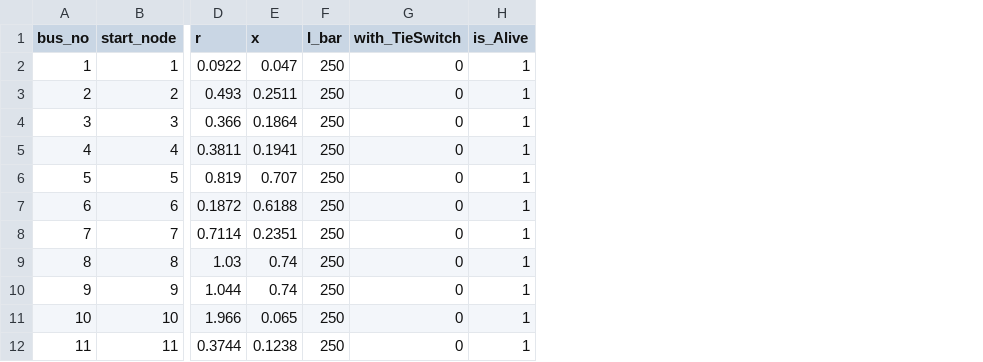
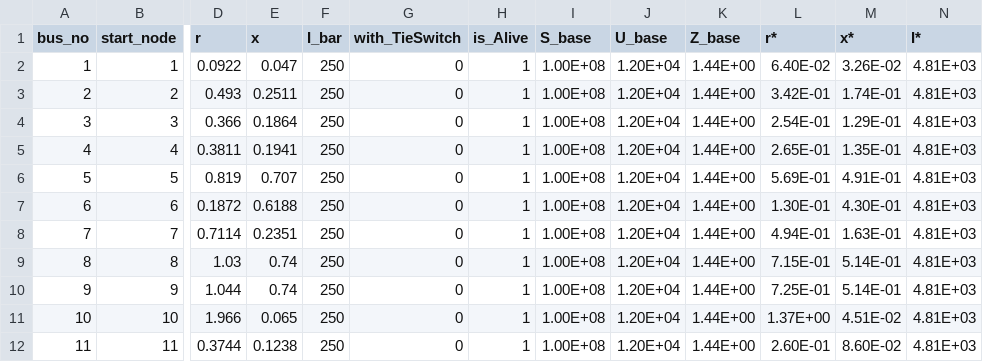
Before and after one commit to RanZhu1989/case33Julia, a CSV file: 33BUSdata/forTEST/TEST_para_33bus_line.csv, drawn as a sheet; only a part is shown, gaps mark what is left out; the diff names each change by its address in the sheet, - before the commit and + after, or states it on an @@ line.

```diff
--- a/33BUSdata/forTEST/TEST_para_33bus_line.csv
+++ b/33BUSdata/forTEST/TEST_para_33bus_line.csv
+column I (S_base), rows 2-12: all 1.00E+08
+column J (U_base), rows 2-12: all 1.20E+04
+column K (Z_base), rows 2-12: all 1.44E+00
+column L (r*), rows 2-12: 6.40E-02 | 3.42E-01 | 2.54E-01 | 2.65E-01 | 5.69E-01 | 1.30E-01 | 4.94E-01 | 7.15E-01 | 7.25E-01 | 1.37E+00 | 2.60E-01
+column M (x*), rows 2-12: 3.26E-02 | 1.74E-01 | 1.29E-01 | 1.35E-01 | 4.91E-01 | 4.30E-01 | 1.63E-01 | 5.14E-01 | 5.14E-01 | 4.51E-02 | 8.60E-02
+column N (I*), rows 2-12: all 4.81E+03
```
Also changed, not shown: 33BUSdata/forTEST/TEST_para_33bus_node.csv, 1 other file.
